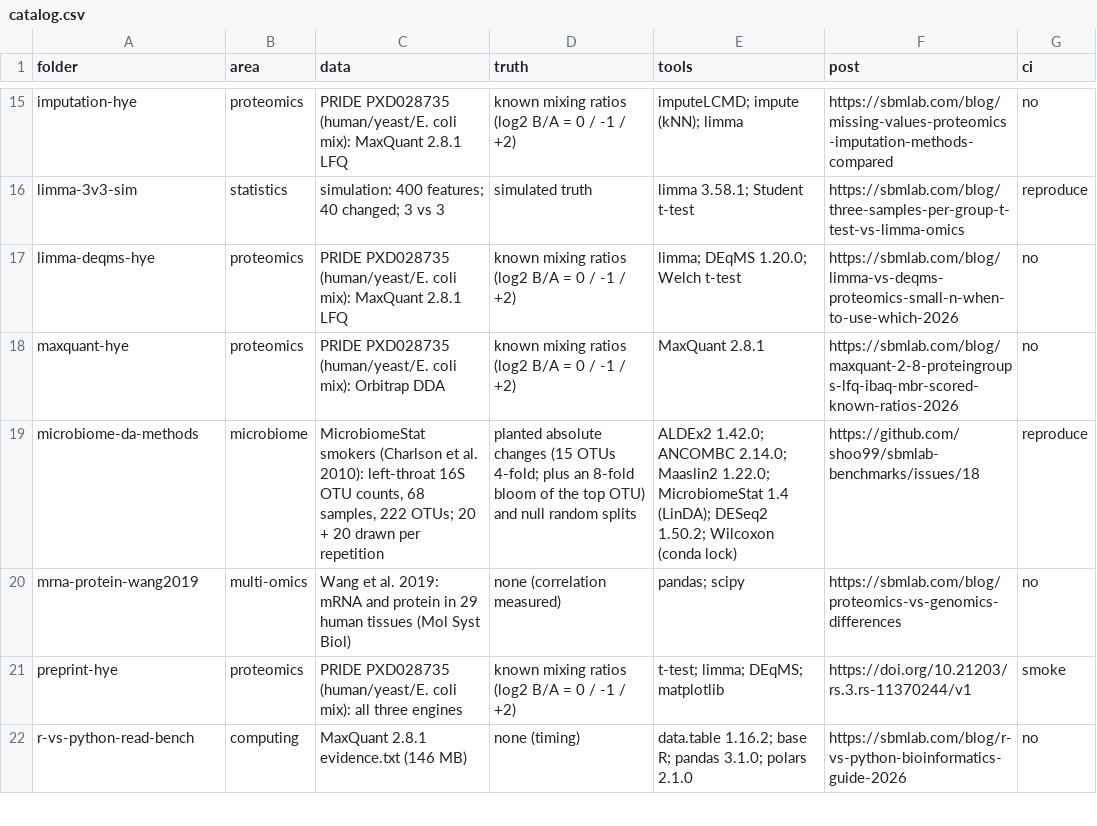
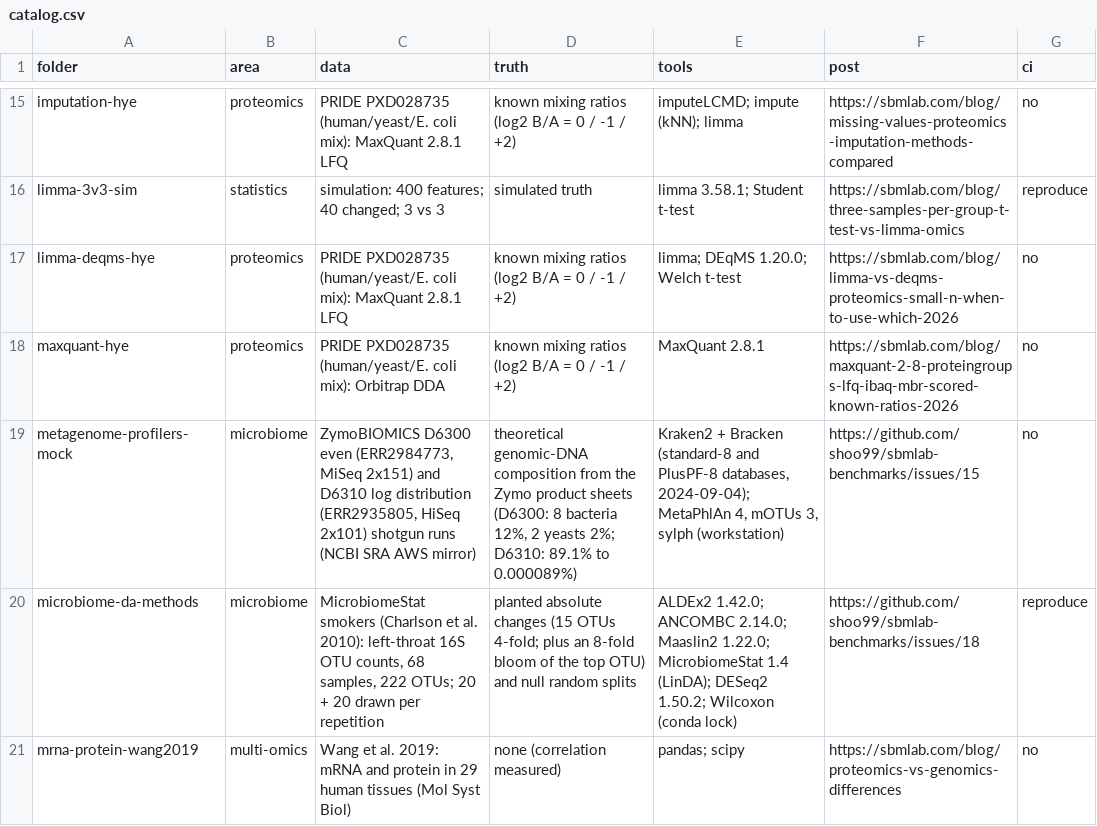
Before and after one commit to shoo99/sbmlab-benchmarks, a CSV file: catalog.csv, drawn as a sheet; only a part is shown, gaps mark what is left out; the shorter side is filled out with more unchanged rows; the diff names each change by its address in the sheet, - before the commit and + after, or states it on an @@ line.

```diff
--- a/catalog.csv
+++ b/catalog.csv
+row 19: metagenome-profilers-mock | microbiome | ZymoBIOMICS D6300 even (ERR2984773, MiSeq 2x151) and D6310 log distribution (ERR2935805, HiSeq 2x101) shotgun runs (NCBI SRA AWS mirror) | theoretical genomic-DNA composition from the Zymo product sheets (D6300: 8 bacteria 12%, 2 yeasts 2%; D6310: 89.1% to 0.000089%) | Kraken2 + Bracken (standard-8 and PlusPF-8 databases, 2024-09-04); MetaPhlAn 4, mOTUs 3, sylph (workstation) | https://github.com/shoo99/sbmlab-benchmarks/issues/15 | no
```
Also changed, not shown: 8 other files.
